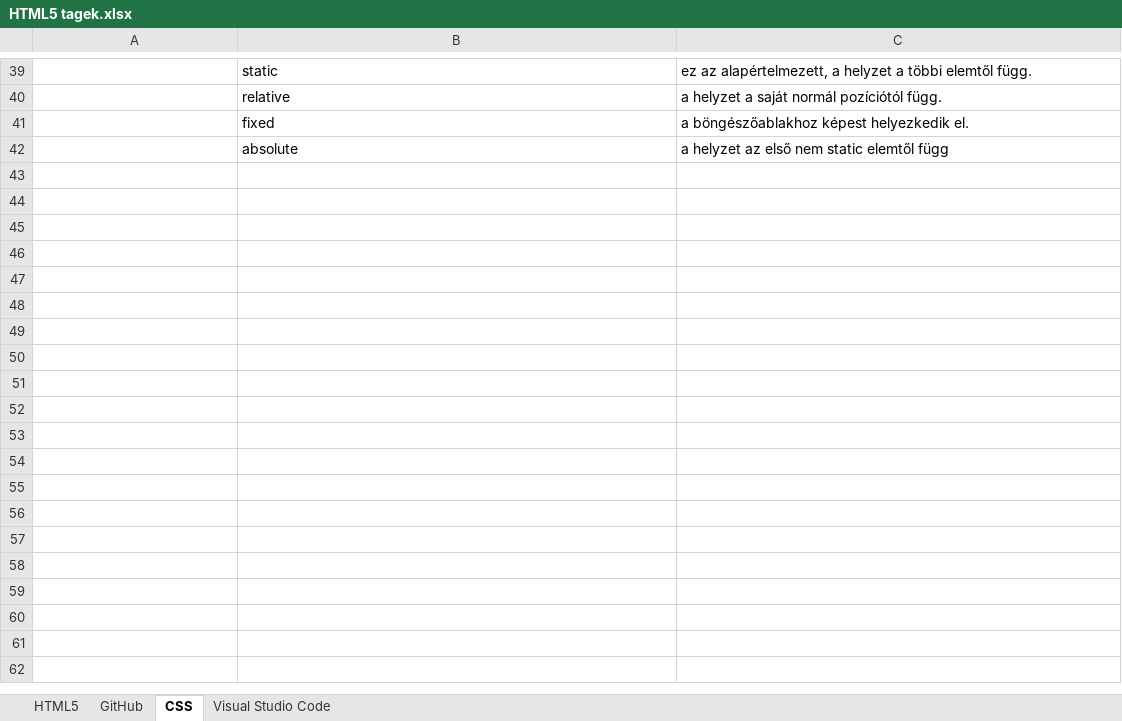
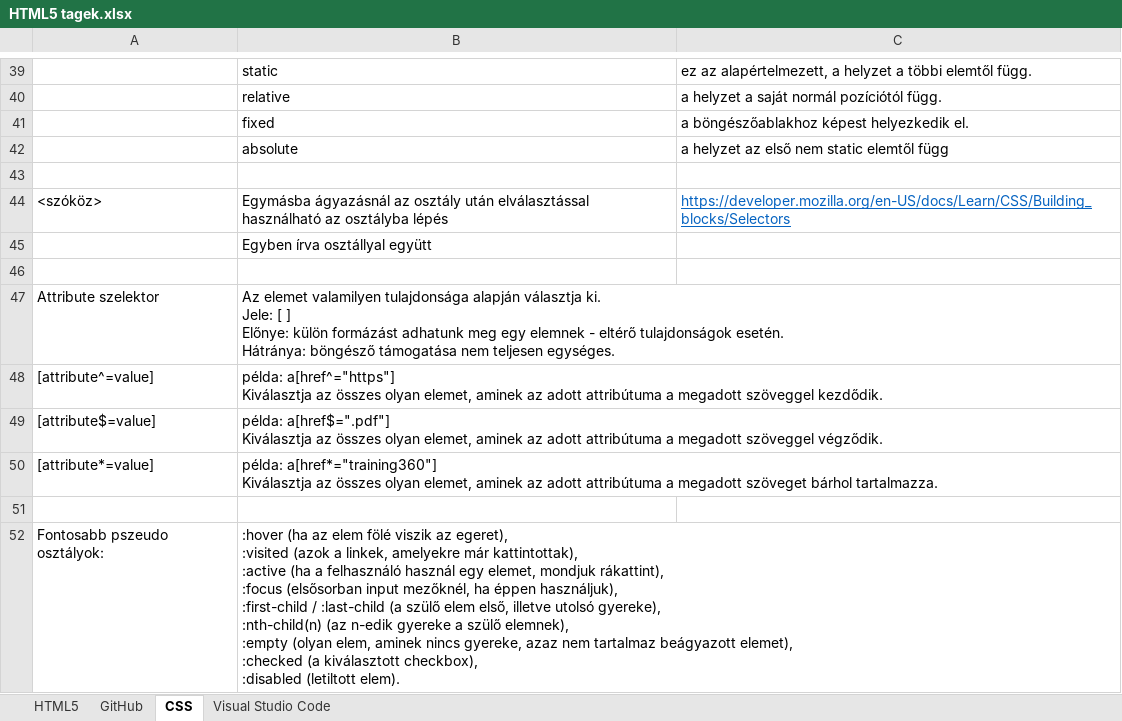
Before and after one commit to Adanos93/Adanos93, an Excel workbook: !Tanulnivaló/HTML5 tagek.xlsx, sheet CSS, drawn as a sheet; only a part is shown, gaps mark what is left out; values as stored, in another font and other column widths than the file's, no borders; charts and pictures not drawn; ↵ is a line break in a cell; the diff names each change by its address in the sheet, - before the commit and + after, or states it on an @@ line.

```diff
--- a/!Tanulnivaló/HTML5 tagek.xlsx (sheet CSS)
+++ b/!Tanulnivaló/HTML5 tagek.xlsx (sheet CSS)
+row 43: (empty)
+row 44: <szóköz> | Egymásba ágyazásnál az osztály után elválasztással használható az osztályba lépés | https://developer.mozilla.org/en-US/docs/Learn/CSS/Building_blocks/Selectors
+row 45:  | Egyben írva osztállyal együtt
+row 46: (empty)
+row 47: Attribute szelektor | Az elemet valamilyen tulajdonsága alapján választja ki. ↵ Jele: [ ] ↵ Előnye: külön formázást adhatunk meg egy elemnek - eltérő tulajdonságok esetén. ↵ Hátránya: böngésző támogatása nem teljesen egységes.
+row 48: [attribute^=value] | példa: a[href^="https"] ↵ Kiválasztja az összes olyan elemet, aminek az adott attribútuma a megadott szöveggel kezdődik.
+row 49: [attribute$=value] | példa: a[href$=".pdf"] ↵ Kiválasztja az összes olyan elemet, aminek az adott attribútuma a megadott szöveggel végződik.
+row 50: [attribute*=value] | példa: a[href*="training360"] ↵ Kiválasztja az összes olyan elemet, aminek az adott attribútuma a megadott szöveget bárhol tartalmazza.
+row 51: (empty)
+row 52: Fontosabb pszeudo osztályok: | :hover (ha az elem fölé viszik az egeret), ↵ :visited (azok a linkek, amelyekre már kattintottak), ↵ :active (ha a felhasználó használ egy elemet, mondjuk rákattint), ↵ :focus (elsősorban input mezőknél, ha éppen használjuk), ↵ :first-child / :last-child (a szülő elem első, illetve utolsó gyereke), ↵ :nth-child(n) (az n-edik gyereke a szülő elemnek), ↵ :empty (olyan elem, aminek nincs gyereke, azaz nem tartalmaz beágyazott elemet), ↵ :checked (a kiválasztott checkbox), ↵ :disabled (letiltott elem).
```
Also changed, not shown: 2 other files.
